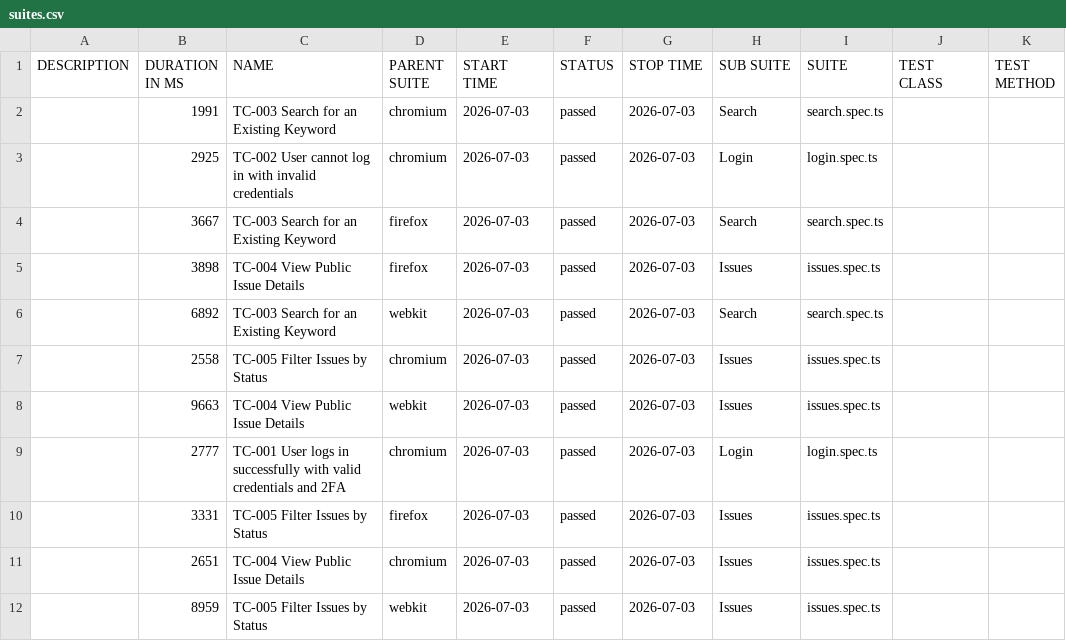
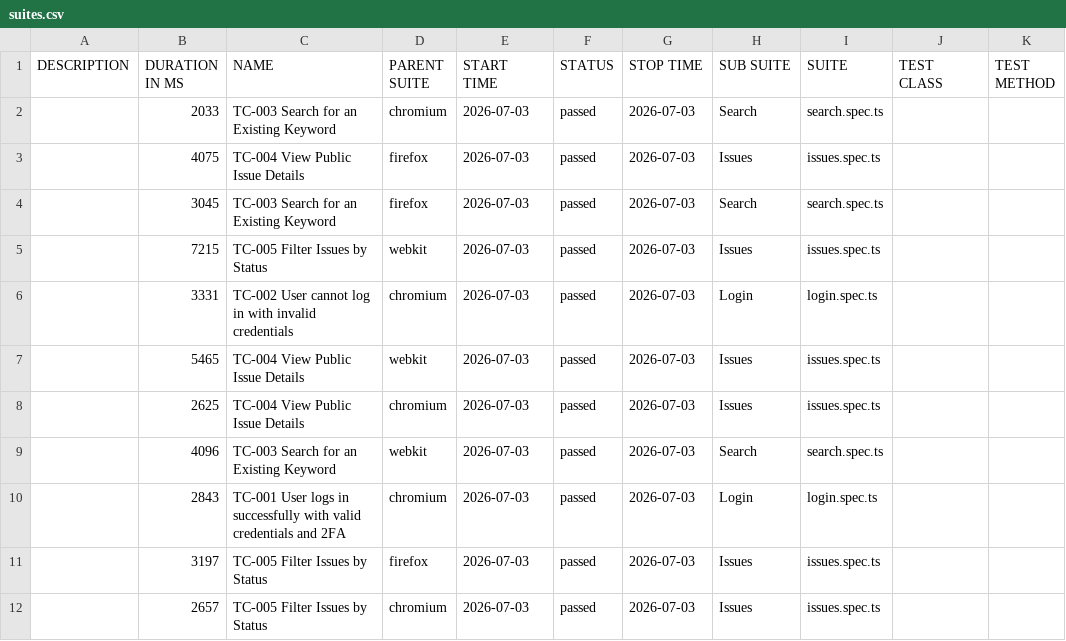
Before and after one commit to AnnMyroshnichenko/Redmine_Playwright, a CSV file: data/suites.csv, drawn as a sheet.

```diff
--- a/data/suites.csv
+++ b/data/suites.csv
@@ -1,12 +1,12 @@
 "DESCRIPTION","DURATION IN MS","NAME","PARENT SUITE","START TIME","STATUS","STOP TIME","SUB SUITE","SUITE","TEST CLASS","TEST METHOD"
-"","1991","TC-003 Search for an Existing Keyword","chromium","2026-07-03","passed","2026-07-03","Search","search.spec.ts","",""
-"","2925","TC-002 User cannot log in with invalid credentials","chromium","2026-07-03","passed","2026-07-03","Login","login.spec.ts","",""
-"","3667","TC-003 Search for an Existing Keyword","firefox","2026-07-03","passed","2026-07-03","Search","search.spec.ts","",""
-"","3898","TC-004 View Public Issue Details","firefox","2026-07-03","passed","2026-07-03","Issues","issues.spec.ts","",""
-"","6892","TC-003 Search for an Existing Keyword","webkit","2026-07-03","passed","2026-07-03","Search","search.spec.ts","",""
-"","2558","TC-005 Filter Issues by Status","chromium","2026-07-03","passed","2026-07-03","Issues","issues.spec.ts","",""
-"","9663","TC-004 View Public Issue Details","webkit","2026-07-03","passed","2026-07-03","Issues","issues.spec.ts","",""
-"","2777","TC-001 User logs in successfully with valid credentials and 2FA","chromium","2026-07-03","passed","2026-07-03","Login","login.spec.ts","",""
-"","3331","TC-005 Filter Issues by Status","firefox","2026-07-03","passed","2026-07-03","Issues","issues.spec.ts","",""
-"","2651","TC-004 View Public Issue Details","chromium","2026-07-03","passed","2026-07-03","Issues","issues.spec.ts","",""
-"","8959","TC-005 Filter Issues by Status","webkit","2026-07-03","passed","2026-07-03","Issues","issues.spec.ts","",""
+"","2033","TC-003 Search for an Existing Keyword","chromium","2026-07-03","passed","2026-07-03","Search","search.spec.ts","",""
+"","4075","TC-004 View Public Issue Details","firefox","2026-07-03","passed","2026-07-03","Issues","issues.spec.ts","",""
+"","3045","TC-003 Search for an Existing Keyword","firefox","2026-07-03","passed","2026-07-03","Search","search.spec.ts","",""
+"","7215","TC-005 Filter Issues by Status","webkit","2026-07-03","passed","2026-07-03","Issues","issues.spec.ts","",""
+"","3331","TC-002 User cannot log in with invalid credentials","chromium","2026-07-03","passed","2026-07-03","Login","login.spec.ts","",""
+"","5465","TC-004 View Public Issue Details","webkit","2026-07-03","passed","2026-07-03","Issues","issues.spec.ts","",""
+"","2625","TC-004 View Public Issue Details","chromium","2026-07-03","passed","2026-07-03","Issues","issues.spec.ts","",""
+"","4096","TC-003 Search for an Existing Keyword","webkit","2026-07-03","passed","2026-07-03","Search","search.spec.ts","",""
+"","2843","TC-001 User logs in successfully with valid credentials and 2FA","chromium","2026-07-03","passed","2026-07-03","Login","login.spec.ts","",""
+"","3197","TC-005 Filter Issues by Status","firefox","2026-07-03","passed","2026-07-03","Issues","issues.spec.ts","",""
+"","2657","TC-005 Filter Issues by Status","chromium","2026-07-03","passed","2026-07-03","Issues","issues.spec.ts","",""
```
Also changed, not shown: 42 other files.
